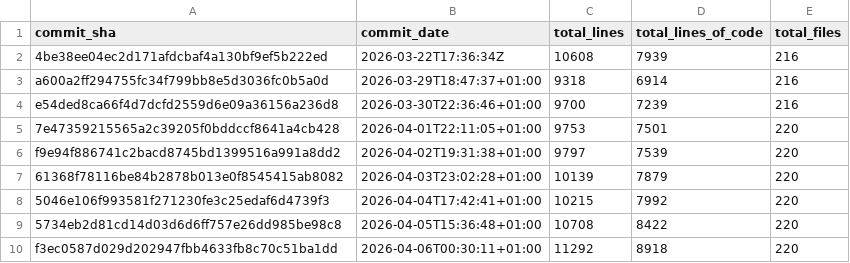
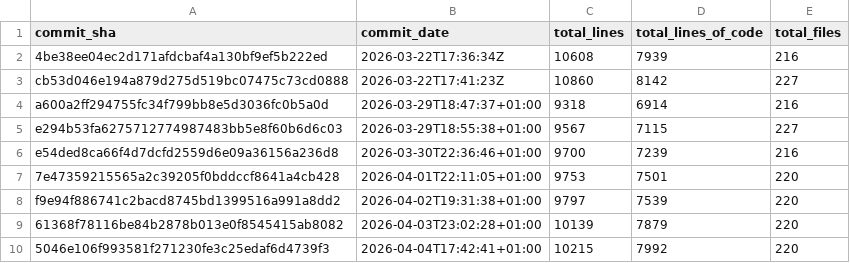
Before and after one commit to Acidicts/Issued, a CSV file: loc_stats.csv, drawn as a sheet; only a part is shown; the shorter side is filled out with more unchanged rows; the diff covers the shown part only.

```diff
--- a/loc_stats.csv
+++ b/loc_stats.csv
@@ -2,3 +2,5 @@ commit_sha,commit_date,total_lines,total_lines_of_code,total_files
 4be38ee04ec2d171afdcbaf4a130bf9ef5b222ed,2026-03-22T17:36:34Z,10608,7939,216
+cb53d046e194a879d275d519bc07475c73cd0888,2026-03-22T17:41:23Z,10860,8142,227
 a600a2ff294755fc34f799bb8e5d3036fc0b5a0d,2026-03-29T18:47:37+01:00,9318,6914,216
+e294b53fa6275712774987483bb5e8f60b6d6c03,2026-03-29T18:55:38+01:00,9567,7115,227
 e54ded8ca66f4d7dcfd2559d6e09a36156a236d8,2026-03-30T22:36:46+01:00,9700,7239,216
```
Also changed, not shown: 23 added rows elsewhere in this file, 2 other files.
